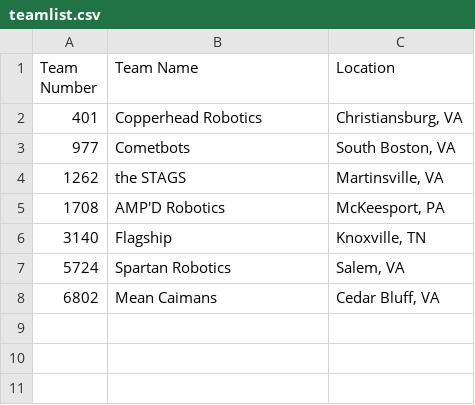
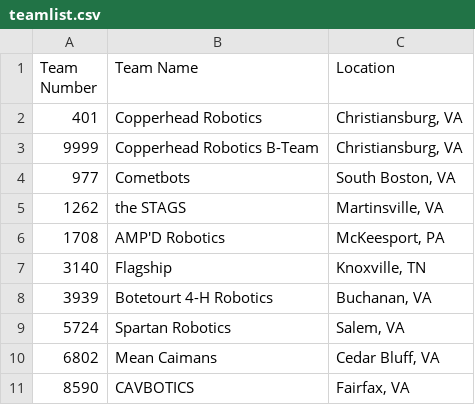
Before and after one commit to 5724-SpartanRobotics/5724-SpartanRobotics.github.io, a CSV file: _data/brb/teamlist.csv, drawn as a sheet.

Commit message:
Add 3939, 8590, and 401's B-Team to BRB team list

```diff
--- a/_data/brb/teamlist.csv
+++ b/_data/brb/teamlist.csv
@@ -2,2 +2,3 @@ Team Number,Team Name,Location
 401,Copperhead Robotics,"Christiansburg, VA"
+9999,Copperhead Robotics B-Team,"Christiansburg, VA"
 977,Cometbots,"South Boston, VA"
@@ -6,3 +7,5 @@ Team Number,Team Name,Location
 3140,Flagship,"Knoxville, TN"
+3939,Botetourt 4-H Robotics,"Buchanan, VA"
 5724,Spartan Robotics,"Salem, VA"
 6802,Mean Caimans,"Cedar Bluff, VA"
+8590,CAVBOTICS,"Fairfax, VA"
```
